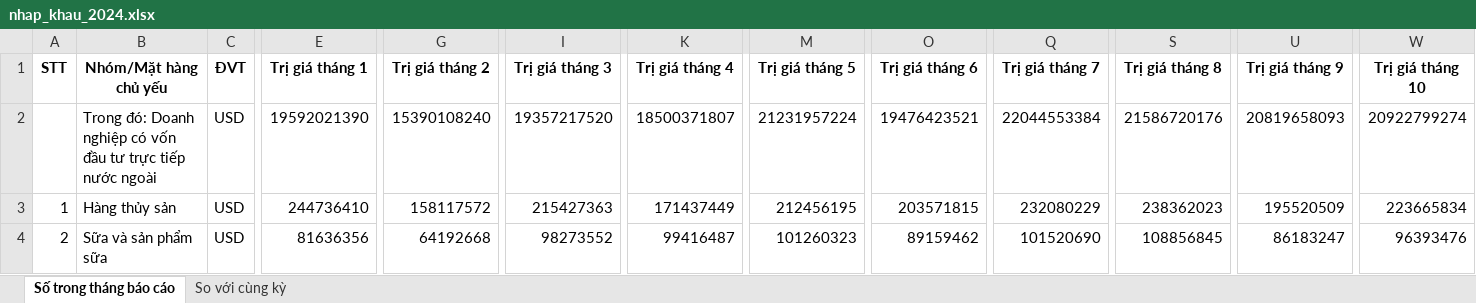
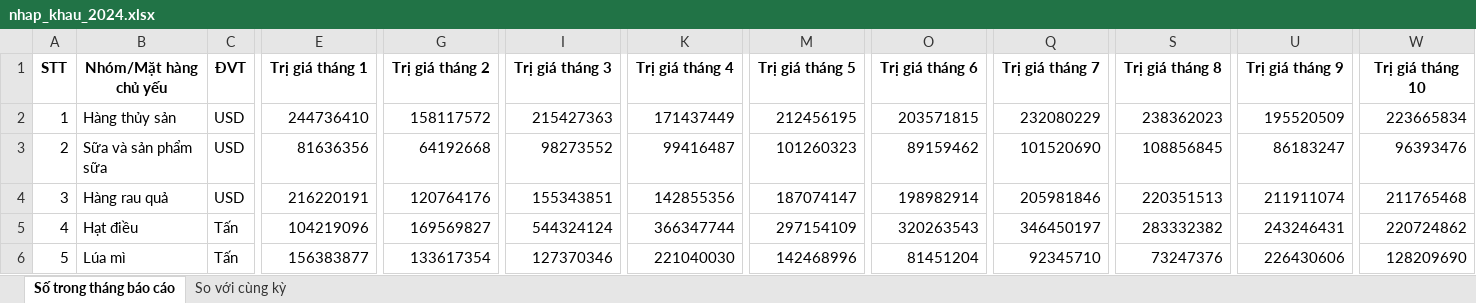
Before and after one commit to pililover/-Visualization-Overview-of-Viet-Nam-socio-economic, an Excel workbook: data/xuat_nhap/nhap_khau_2024.xlsx, sheet Số trong tháng báo cáo, drawn as a sheet; only a part is shown, gaps mark what is left out; the shorter side is filled out with more unchanged rows; values as stored, in another font and other column widths than the file's, no borders; rows hold the shown columns only; the diff names each change by its address in the sheet, - before the commit and + after, or states it on an @@ line.

```diff
--- a/data/xuat_nhap/nhap_khau_2024.xlsx (sheet Số trong tháng báo cáo)
+++ b/data/xuat_nhap/nhap_khau_2024.xlsx (sheet Số trong tháng báo cáo)
-row 2:  | Trong đó: Doanh nghiệp có vốn đầu tư trực tiếp nước ngoài | USD | 19592021390 | 15390108240 | 19357217520 | 18500371807 | 21231957224 | 19476423521 | 22044553384 | 21586720176 | 20819658093 | 20922799274
```
Also changed, not shown: sheet So với cùng kỳ, 1 other file.
